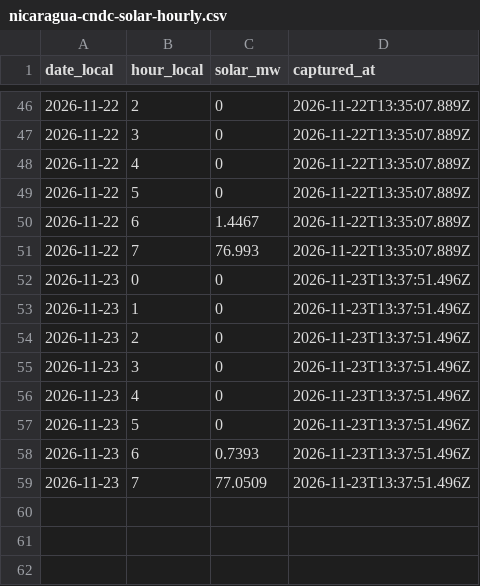
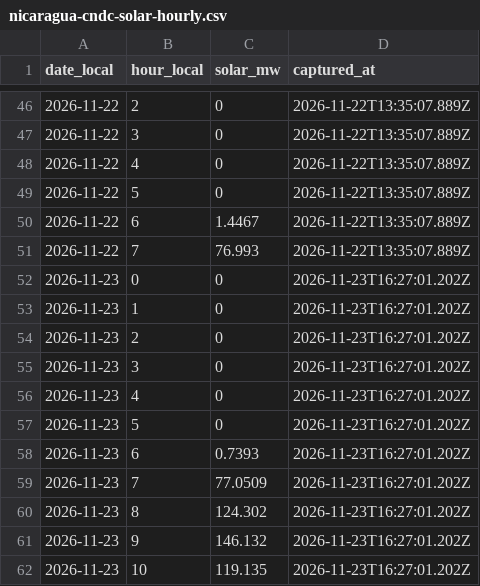
Before and after one commit to honeybeesquad/every-last-joule-dashboard, a CSV file: data/historical/nicaragua-cndc-solar-hourly.csv, drawn as a sheet; only a part is shown, gaps mark what is left out.

Commit message:
chore(data): capture CNDC Nicaragua solar hours (#1720)
Co-authored-by: github-actions[bot] <41898282+github-actions[bot]@users.noreply.github.com>

```diff
--- a/data/historical/nicaragua-cndc-solar-hourly.csv
+++ b/data/historical/nicaragua-cndc-solar-hourly.csv
@@ -51,9 +51,12 @@ date_local,hour_local,solar_mw,captured_at
 2026-11-22,7,76.993,2026-11-22T13:35:07.889Z
-2026-11-23,0,0,2026-11-23T13:37:51.496Z
-2026-11-23,1,0,2026-11-23T13:37:51.496Z
-2026-11-23,2,0,2026-11-23T13:37:51.496Z
-2026-11-23,3,0,2026-11-23T13:37:51.496Z
-2026-11-23,4,0,2026-11-23T13:37:51.496Z
-2026-11-23,5,0,2026-11-23T13:37:51.496Z
-2026-11-23,6,0.7393,2026-11-23T13:37:51.496Z
-2026-11-23,7,77.0509,2026-11-23T13:37:51.496Z
+2026-11-23,0,0,2026-11-23T16:27:01.202Z
+2026-11-23,1,0,2026-11-23T16:27:01.202Z
+2026-11-23,2,0,2026-11-23T16:27:01.202Z
+2026-11-23,3,0,2026-11-23T16:27:01.202Z
+2026-11-23,4,0,2026-11-23T16:27:01.202Z
+2026-11-23,5,0,2026-11-23T16:27:01.202Z
+2026-11-23,6,0.7393,2026-11-23T16:27:01.202Z
+2026-11-23,7,77.0509,2026-11-23T16:27:01.202Z
+2026-11-23,8,124.302,2026-11-23T16:27:01.202Z
+2026-11-23,9,146.132,2026-11-23T16:27:01.202Z
+2026-11-23,10,119.135,2026-11-23T16:27:01.202Z
```
